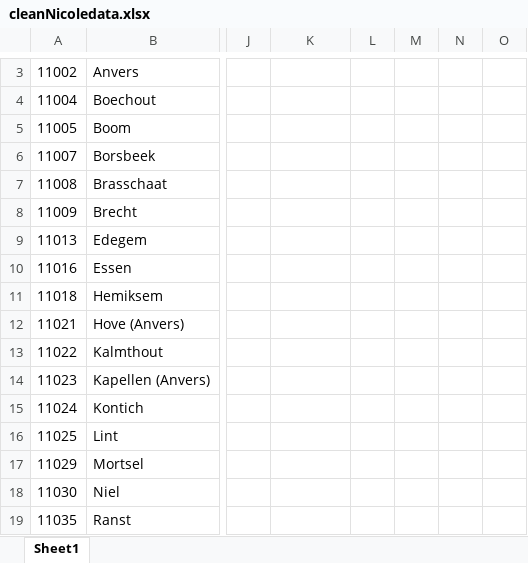
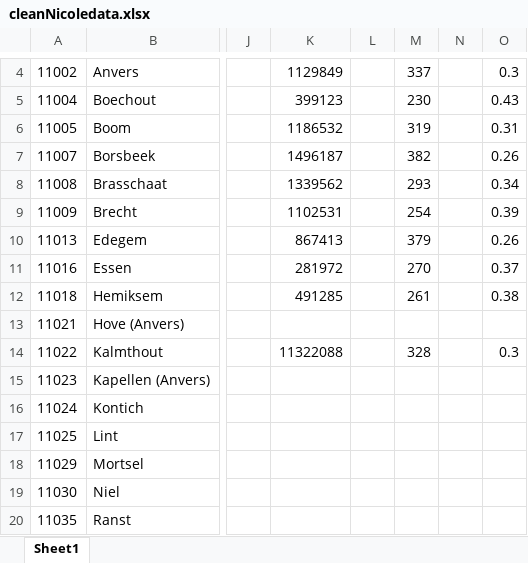
Before and after one commit to NHorward/DataVisualisation, an Excel workbook: Assignment 1/Data/cleanNicoledata.xlsx, sheet Sheet1, drawn as a sheet; only a part is shown, gaps mark what is left out; values as stored, in another font and other column widths than the file's, no borders; addresses are those after the commit; the diff covers the shown part only; the diff names each change by its address in the sheet, - before the commit and + after, or states it on an @@ line.

```diff
--- a/Assignment 1/Data/cleanNicoledata.xlsx (sheet Sheet1)
+++ b/Assignment 1/Data/cleanNicoledata.xlsx (sheet Sheet1)
-K4: (empty)
+K4: 1129849
-M4: (empty)
+M4: 337
-O4: (empty)
+O4: 0.3
-K5: (empty)
+K5: 399123
-M5: (empty)
+M5: 230
-O5: (empty)
+O5: 0.43
-K6: (empty)
+K6: 1186532
-M6: (empty)
+M6: 319
-O6: (empty)
+O6: 0.31
-K7: (empty)
+K7: 1496187
-M7: (empty)
+M7: 382
-O7: (empty)
+O7: 0.26
-K8: (empty)
+K8: 1339562
-M8: (empty)
+M8: 293
-O8: (empty)
+O8: 0.34
-K9: (empty)
+K9: 1102531
-M9: (empty)
+M9: 254
-O9: (empty)
+O9: 0.39
-K10: (empty)
+K10: 867413
-M10: (empty)
+M10: 379
-O10: (empty)
+O10: 0.26
-K11: (empty)
+K11: 281972
-M11: (empty)
+M11: 270
-O11: (empty)
+O11: 0.37
-K12: (empty)
+K12: 491285
-M12: (empty)
+M12: 261
-O12: (empty)
+O12: 0.38
-K14: (empty)
+K14: 11322088
-M14: (empty)
+M14: 328
-O14: (empty)
+O14: 0.3
```
Also changed, not shown: 1 added row and 6 edited cells elsewhere in this sheet, formulas that keep their value, 7 other files.
